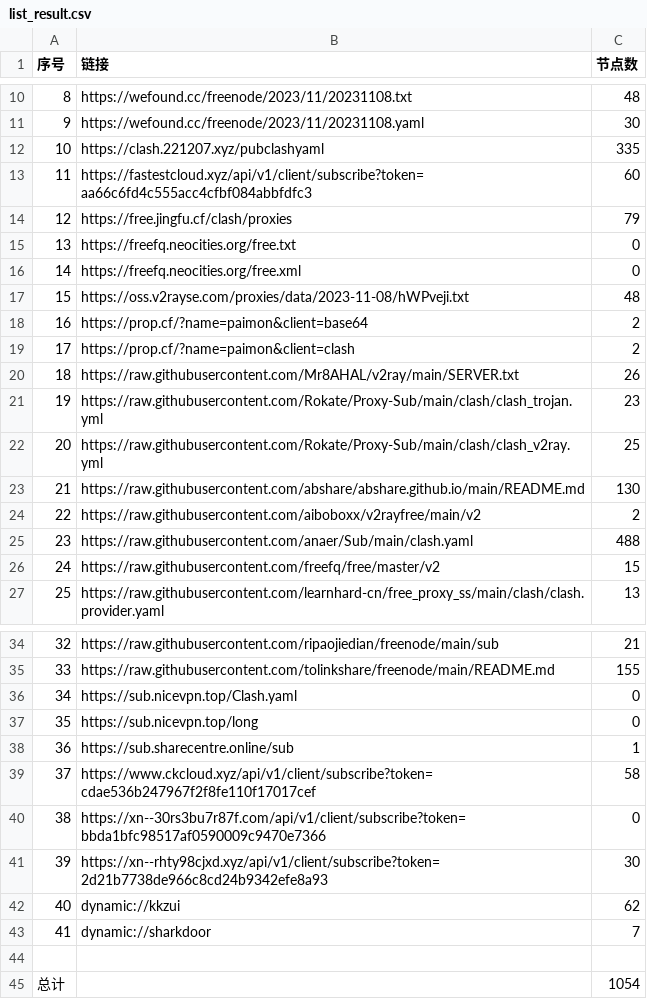
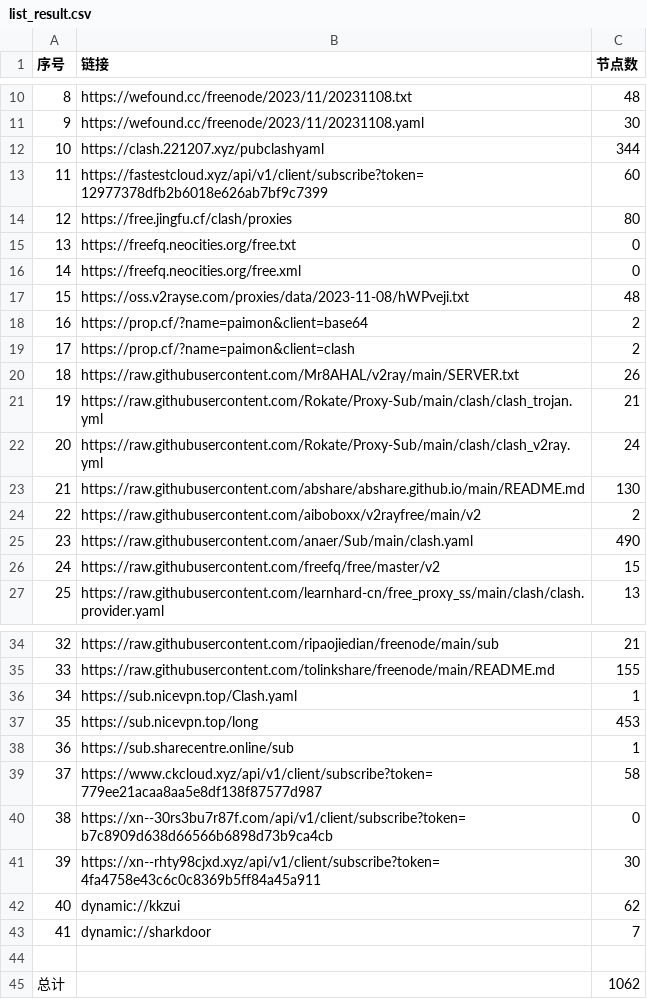
Before and after one commit to peasoft/NoMoreWalls, a CSV file: list_result.csv, drawn as a sheet; only a part is shown, gaps mark what is left out.

```diff
--- a/list_result.csv
+++ b/list_result.csv
@@ -11,5 +11,5 @@
 9,https://wefound.cc/freenode/2023/11/20231108.yaml,30
-10,https://clash.221207.xyz/pubclashyaml,335
-11,https://fastestcloud.xyz/api/v1/client/subscribe?token=aa66c6fd4c555acc4cfbf084abbfdfc3,60
-12,https://free.jingfu.cf/clash/proxies,79
+10,https://clash.221207.xyz/pubclashyaml,344
+11,https://fastestcloud.xyz/api/v1/client/subscribe?token=12977378dfb2b6018e626ab7bf9c7399,60
+12,https://free.jingfu.cf/clash/proxies,80
 13,https://freefq.neocities.org/free.txt,0
@@ -20,7 +20,7 @@
 18,https://raw.githubusercontent.com/Mr8AHAL/v2ray/main/SERVER.txt,26
-19,https://raw.githubusercontent.com/Rokate/Proxy-Sub/main/clash/clash_trojan.yml,23
-20,https://raw.githubusercontent.com/Rokate/Proxy-Sub/main/clash/clash_v2ray.yml,25
+19,https://raw.githubusercontent.com/Rokate/Proxy-Sub/main/clash/clash_trojan.yml,21
+20,https://raw.githubusercontent.com/Rokate/Proxy-Sub/main/clash/clash_v2ray.yml,24
 21,https://raw.githubusercontent.com/abshare/abshare.github.io/main/README.md,130
 22,https://raw.githubusercontent.com/aiboboxx/v2rayfree/main/v2,2
-23,https://raw.githubusercontent.com/anaer/Sub/main/clash.yaml,488
+23,https://raw.githubusercontent.com/anaer/Sub/main/clash.yaml,490
 24,https://raw.githubusercontent.com/freefq/free/master/v2,15
@@ -35,8 +35,8 @@
 33,https://raw.githubusercontent.com/tolinkshare/freenode/main/README.md,155
-34,https://sub.nicevpn.top/Clash.yaml,0
-35,https://sub.nicevpn.top/long,0
+34,https://sub.nicevpn.top/Clash.yaml,1
+35,https://sub.nicevpn.top/long,453
 36,https://sub.sharecentre.online/sub,1
-37,https://www.ckcloud.xyz/api/v1/client/subscribe?token=cdae536b247967f2f8fe110f17017cef,58
-38,https://xn--30rs3bu7r87f.com/api/v1/client/subscribe?token=bbda1bfc98517af0590009c9470e7366,0
-39,https://xn--rhty98cjxd.xyz/api/v1/client/subscribe?token=2d21b7738de966c8cd24b9342efe8a93,30
+37,https://www.ckcloud.xyz/api/v1/client/subscribe?token=779ee21acaa8aa5e8df138f87577d987,58
+38,https://xn--30rs3bu7r87f.com/api/v1/client/subscribe?token=b7c8909d638d66566b6898d73b9ca4cb,0
+39,https://xn--rhty98cjxd.xyz/api/v1/client/subscribe?token=4fa4758e43c6c0c8369b5ff84a45a911,30
 40,dynamic://kkzui,62
@@ -44,2 +44,2 @@
 
-总计,,1054
+总计,,1062
```
Also changed, not shown: 13 other files.
